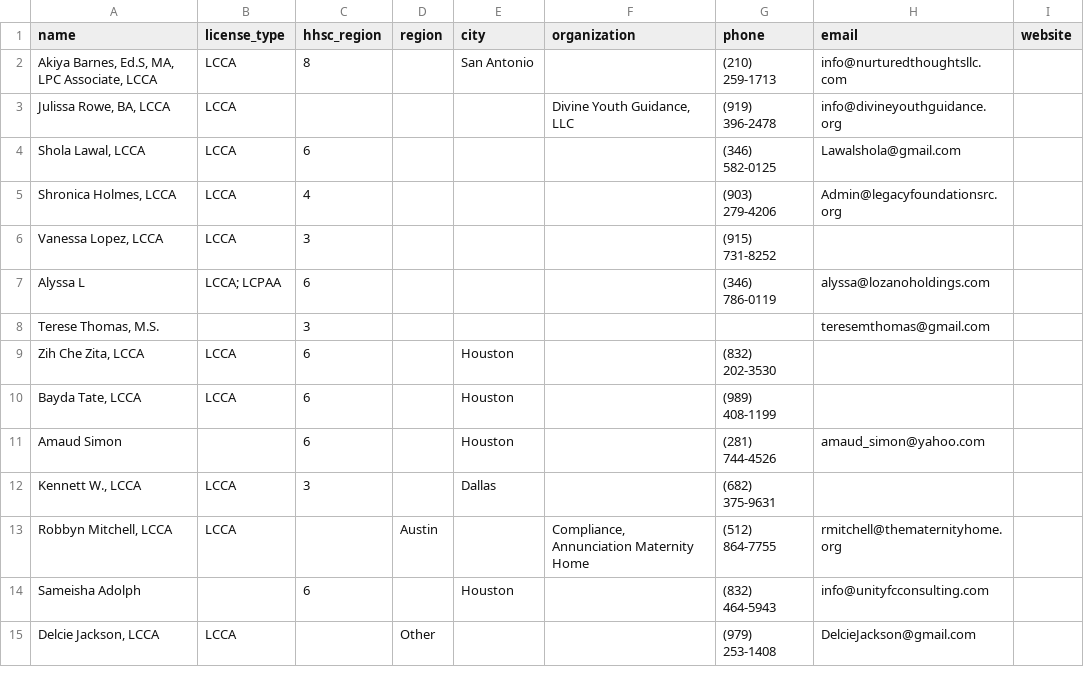
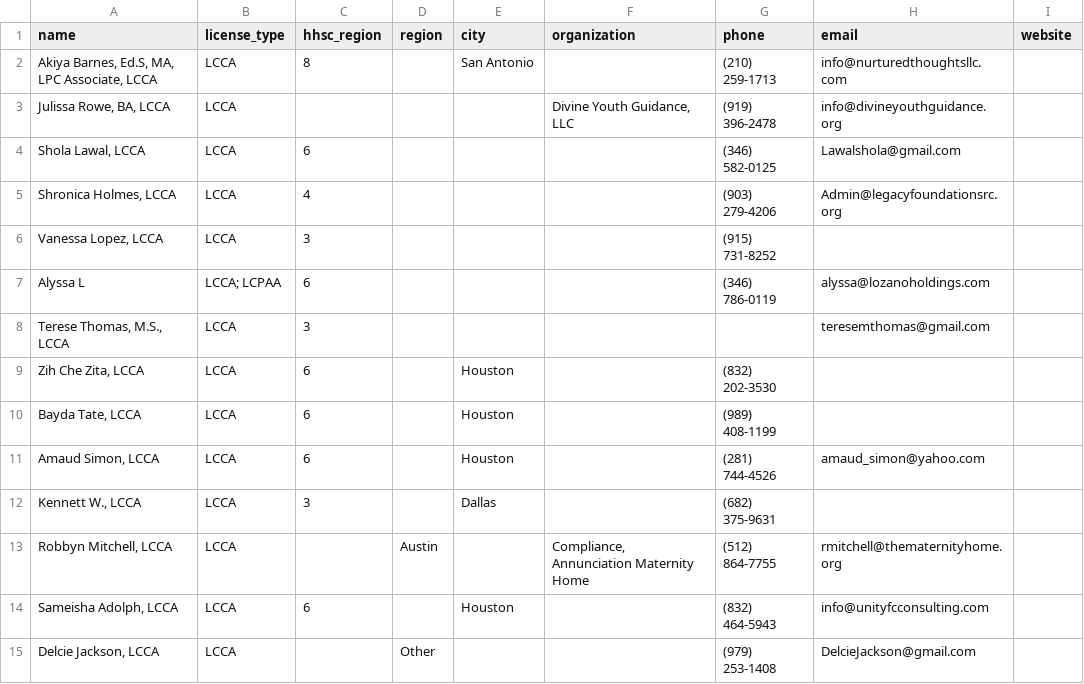
Before and after one commit to AlyssaLozano/licensedadmin, a CSV file: data/administrators.csv, drawn as a sheet.

```diff
--- a/data/administrators.csv
+++ b/data/administrators.csv
@@ -7,9 +7,9 @@ name,license_type,hhsc_region,region,city,organization,phone,email,website
 "Alyssa L","LCCA; LCPAA",6,,,,"(346) 786-0119","alyssa@lozanoholdings.com",
-"Terese Thomas, M.S.",,3,,,,,"teresemthomas@gmail.com",
+"Terese Thomas, M.S., LCCA",LCCA,3,,,,,"teresemthomas@gmail.com",
 "Zih Che Zita, LCCA",LCCA,6,,Houston,,"(832) 202-3530",,
 "Bayda Tate, LCCA",LCCA,6,,Houston,,"(989) 408-1199",,
-"Amaud Simon",,6,,Houston,,"(281) 744-4526","amaud_simon@yahoo.com",
+"Amaud Simon, LCCA",LCCA,6,,Houston,,"(281) 744-4526","amaud_simon@yahoo.com",
 "Kennett W., LCCA",LCCA,3,,Dallas,,"(682) 375-9631",,
 "Robbyn Mitchell, LCCA",LCCA,,Austin,,"Compliance, Annunciation Maternity Home","(512) 864-7755","rmitchell@thematernityhome.org",
-"Sameisha Adolph",,6,,Houston,,"(832) 464-5943","info@unityfcconsulting.com",
+"Sameisha Adolph, LCCA",LCCA,6,,Houston,,"(832) 464-5943","info@unityfcconsulting.com",
 "Delcie Jackson, LCCA",LCCA,,Other,,,"(979) 253-1408","DelcieJackson@gmail.com",
```
Also changed, not shown: 2 other files.
